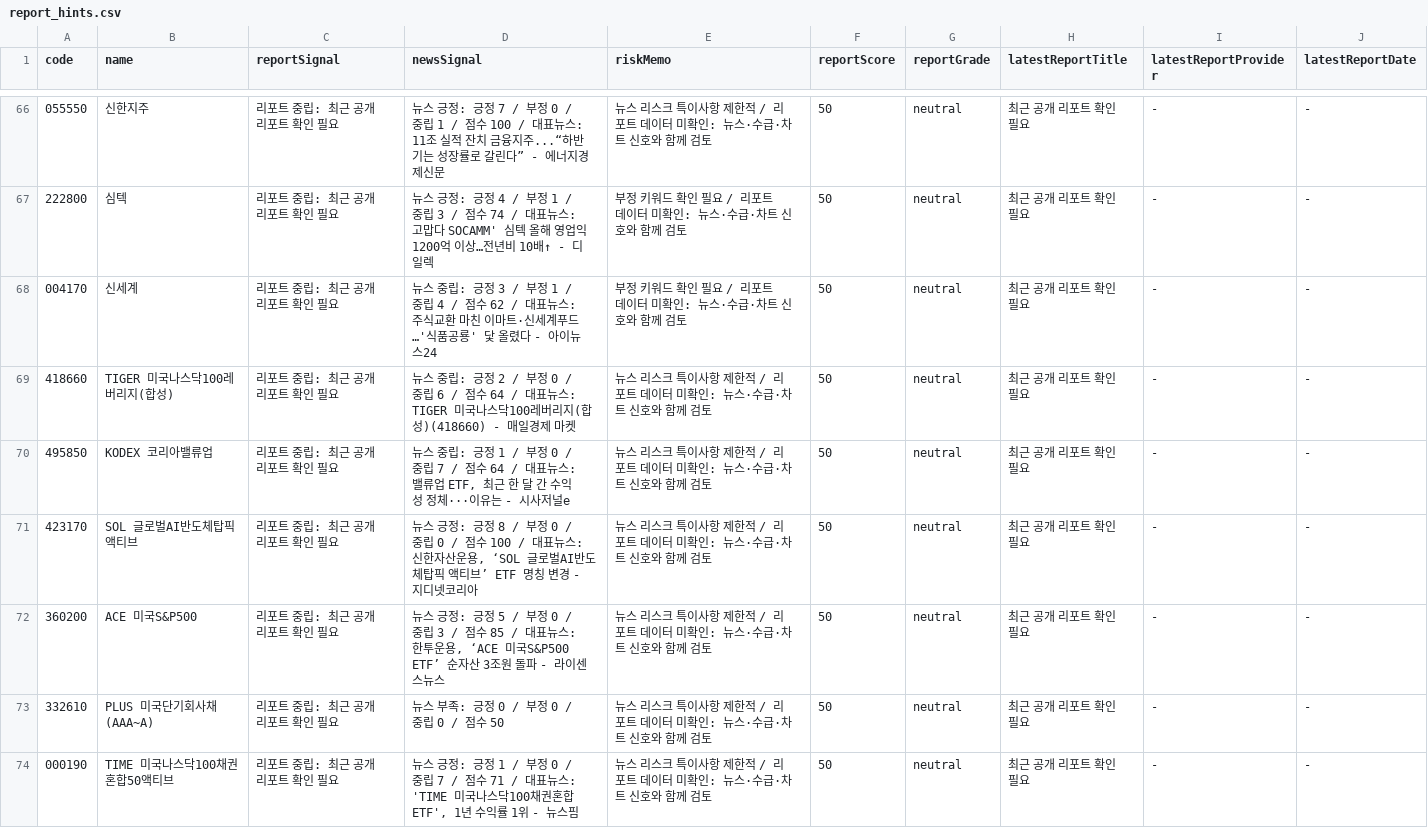
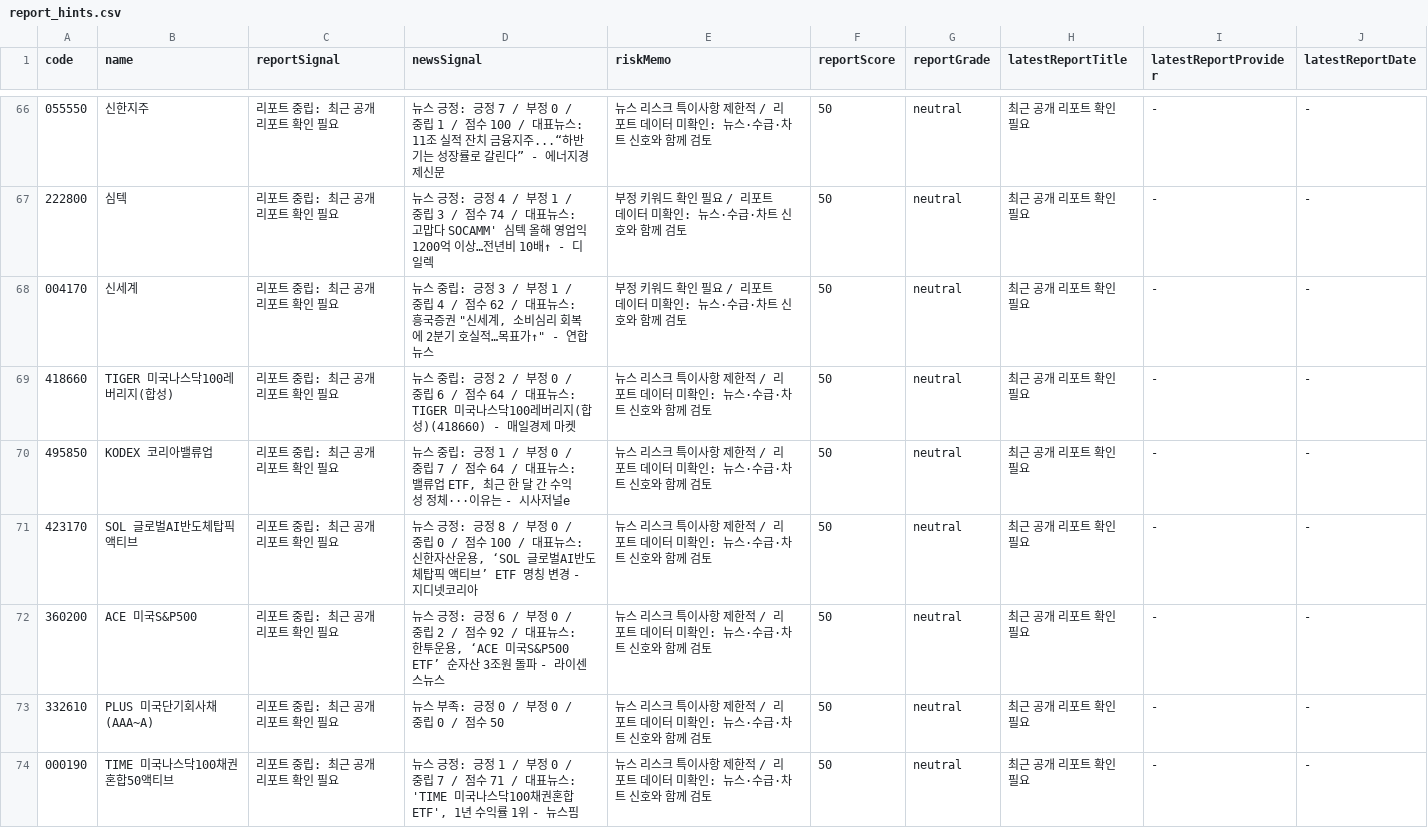
Before and after one commit to babbu28238/investment-json-data, a CSV file: report_hints.csv, drawn as a sheet; only a part is shown, gaps mark what is left out; the diff covers the shown part only.

```diff
--- a/report_hints.csv
+++ b/report_hints.csv
@@ -67,3 +67,3 @@
 222800,심텍,리포트 중립: 최근 공개 리포트 확인 필요,뉴스 긍정: 긍정 4 / 부정 1 / 중립 3 / 점수 74 / 대표뉴스: 고맙다 SOCAMM' 심텍 올해 영업익 1200억 이상…전년비 10배↑ - 디일렉,부정 키워드 확인 필요 / 리포트 데이터 미확인: 뉴스·수급·차트 신호와 함께 검토,50,neutral,최근 공개 리포트 확인 필요,-,-
-004170,신세계,리포트 중립: 최근 공개 리포트 확인 필요,뉴스 중립: 긍정 3 / 부정 1 / 중립 4 / 점수 62 / 대표뉴스: 주식교환 마친 이마트·신세계푸드…'식품공룡' 닻 올렸다 - 아이뉴스24,부정 키워드 확인 필요 / 리포트 데이터 미확인: 뉴스·수급·차트 신호와 함께 검토,50,neutral,최근 공개 리포트 확인 필요,-,-
+004170,신세계,리포트 중립: 최근 공개 리포트 확인 필요,"뉴스 중립: 긍정 3 / 부정 1 / 중립 4 / 점수 62 / 대표뉴스: 흥국증권 ""신세계, 소비심리 회복에 2분기 호실적…목표가↑"" - 연합뉴스",부정 키워드 확인 필요 / 리포트 데이터 미확인: 뉴스·수급·차트 신호와 함께 검토,50,neutral,최근 공개 리포트 확인 필요,-,-
 418660,TIGER 미국나스닥100레버리지(합성),리포트 중립: 최근 공개 리포트 확인 필요,뉴스 중립: 긍정 2 / 부정 0 / 중립 6 / 점수 64 / 대표뉴스: TIGER 미국나스닥100레버리지(합성)(418660) - 매일경제 마켓,뉴스 리스크 특이사항 제한적 / 리포트 데이터 미확인: 뉴스·수급·차트 신호와 함께 검토,50,neutral,최근 공개 리포트 확인 필요,-,-
@@ -71,3 +71,3 @@
 423170,SOL 글로벌AI반도체탑픽액티브,리포트 중립: 최근 공개 리포트 확인 필요,"뉴스 긍정: 긍정 8 / 부정 0 / 중립 0 / 점수 100 / 대표뉴스: 신한자산운용, ‘SOL 글로벌AI반도체탑픽 액티브’ ETF 명칭 변경 - 지디넷코리아",뉴스 리스크 특이사항 제한적 / 리포트 데이터 미확인: 뉴스·수급·차트 신호와 함께 검토,50,neutral,최근 공개 리포트 확인 필요,-,-
-360200,ACE 미국S&P500,리포트 중립: 최근 공개 리포트 확인 필요,"뉴스 긍정: 긍정 5 / 부정 0 / 중립 3 / 점수 85 / 대표뉴스: 한투운용, ‘ACE 미국S&P500 ETF’ 순자산 3조원 돌파 - 라이센스뉴스",뉴스 리스크 특이사항 제한적 / 리포트 데이터 미확인: 뉴스·수급·차트 신호와 함께 검토,50,neutral,최근 공개 리포트 확인 필요,-,-
+360200,ACE 미국S&P500,리포트 중립: 최근 공개 리포트 확인 필요,"뉴스 긍정: 긍정 6 / 부정 0 / 중립 2 / 점수 92 / 대표뉴스: 한투운용, ‘ACE 미국S&P500 ETF’ 순자산 3조원 돌파 - 라이센스뉴스",뉴스 리스크 특이사항 제한적 / 리포트 데이터 미확인: 뉴스·수급·차트 신호와 함께 검토,50,neutral,최근 공개 리포트 확인 필요,-,-
 332610,PLUS 미국단기회사채(AAA~A),리포트 중립: 최근 공개 리포트 확인 필요,뉴스 부족: 긍정 0 / 부정 0 / 중립 0 / 점수 50,뉴스 리스크 특이사항 제한적 / 리포트 데이터 미확인: 뉴스·수급·차트 신호와 함께 검토,50,neutral,최근 공개 리포트 확인 필요,-,-
```
Also changed, not shown: 18 edited cells elsewhere in this file, 28 other files.
